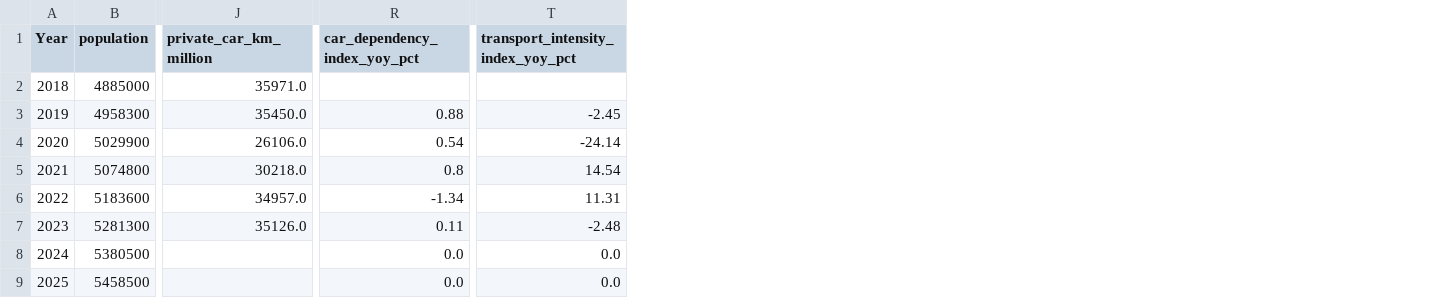
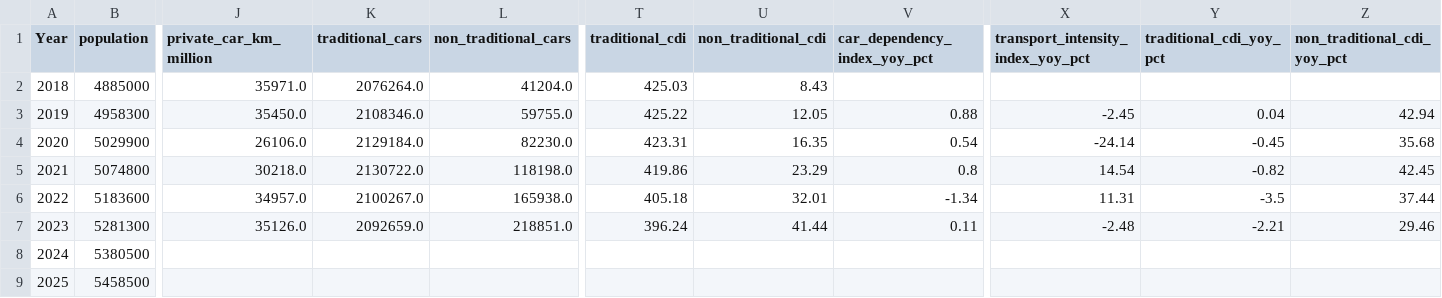
Before and after one commit to srb1024/IE_TRANSPORTs_DECARBONISATION_TRACKER, a CSV file: data/processed/fact_transport_annual.csv, drawn as a sheet; only a part is shown, gaps mark what is left out; addresses are those after the commit; the diff names each change by its address in the sheet, - before the commit and + after, or states it on an @@ line.

Commit message:
Update figures and model metrics; enhance Streamlit app with new registration gap analysis
- Updated multiple figures in the reports directory to reflect the latest analysis.
- Modified model comparison metrics in CSV files to correct MAE and MAPE values for SARIMA.
- Added new data loader entry for EV registration gap in the Streamlit app.
- Enhanced the Overview page to display fleet composition trends between traditional and non-traditional vehicles.
- Expanded the Fuel Transition page to include a section on additional registrations needed to meet CAP targets, with visualizations for better clarity.

```diff
--- a/data/processed/fact_transport_annual.csv
+++ b/data/processed/fact_transport_annual.csv
+column K (traditional_cars), rows 2-7: 2076264.0 | 2108346.0 | 2129184.0 | 2130722.0 | 2100267.0 | 2092659.0
+column L (non_traditional_cars), rows 2-7: 41204.0 | 59755.0 | 82230.0 | 118198.0 | 165938.0 | 218851.0
+column T (traditional_cdi), rows 2-7: 425.03 | 425.22 | 423.31 | 419.86 | 405.18 | 396.24
+column U (non_traditional_cdi), rows 2-7: 8.43 | 12.05 | 16.35 | 23.29 | 32.01 | 41.44
+column Y (traditional_cdi_yoy_pct), rows 3-7: 0.04 | -0.45 | -0.82 | -3.5 | -2.21
+column Z (non_traditional_cdi_yoy_pct), rows 3-7: 42.94 | 35.68 | 42.45 | 37.44 | 29.46
-V8:V9 (car_dependency_index_yoy_pct): 0.0
+V8:V9 (car_dependency_index_yoy_pct): (empty)
-X8:X9: 0.0
+X8:X9: (empty)
```
Also changed, not shown: data/processed/forecast_kpi_holtwinters.csv, data/processed/forecast_pt_journeys_sarima.csv, 26 other files.
